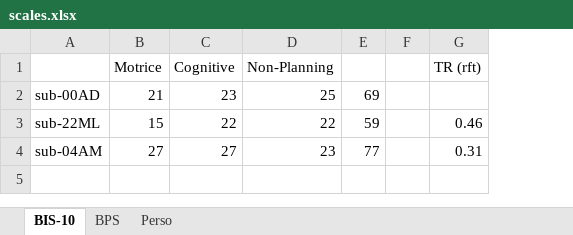
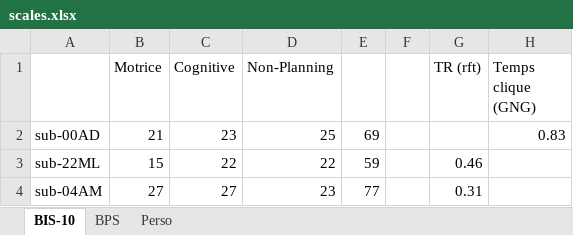
Before and after one commit to ArtyDy/psych, an Excel workbook: scales.xlsx, sheet BIS-10, drawn as a sheet; values as stored, in another font and other column widths than the file's, no borders; the diff names each change by its address in the sheet, - before the commit and + after, or states it on an @@ line.

```diff
--- a/scales.xlsx (sheet BIS-10)
+++ b/scales.xlsx (sheet BIS-10)
+column H (Temps clique (GNG)), row 2: 0.83
```
Also changed, not shown: 3 other files.
